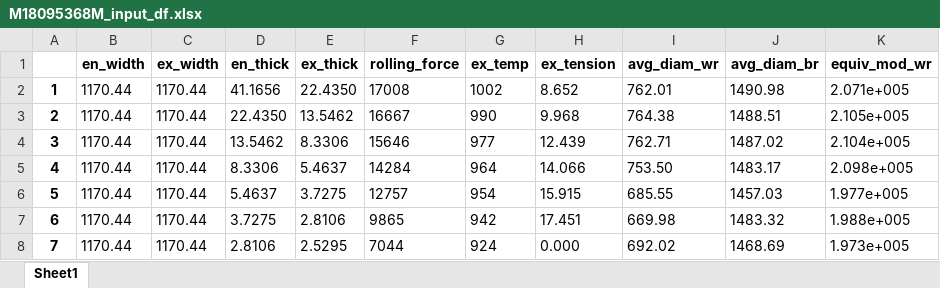
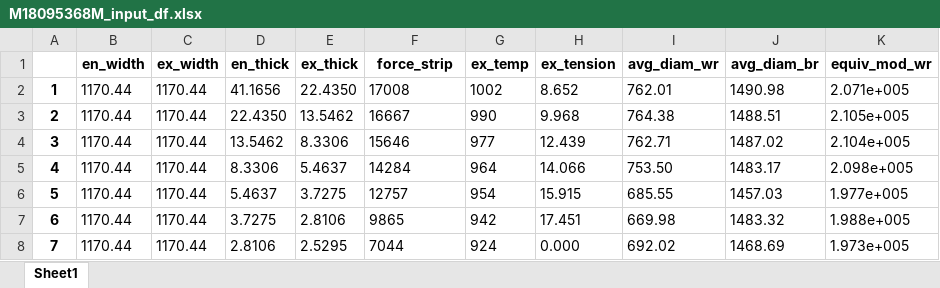
Before and after one commit to nekohor/tiny_ssu_calc, an Excel workbook: input_sample/M18095368M/M18095368M_input_df.xlsx, sheet Sheet1, drawn as a sheet; only a part is shown; values as stored, in another font and other column widths than the file's, no borders; the diff names each change by its address in the sheet, - before the commit and + after, or states it on an @@ line.

```diff
--- a/input_sample/M18095368M/M18095368M_input_df.xlsx (sheet Sheet1)
+++ b/input_sample/M18095368M/M18095368M_input_df.xlsx (sheet Sheet1)
-F1: rolling_force
+F1: force_strip
```
Also changed, not shown: input_sample/M18095368M/M18095368M_crn_stk.xlsx, 21 other files.
